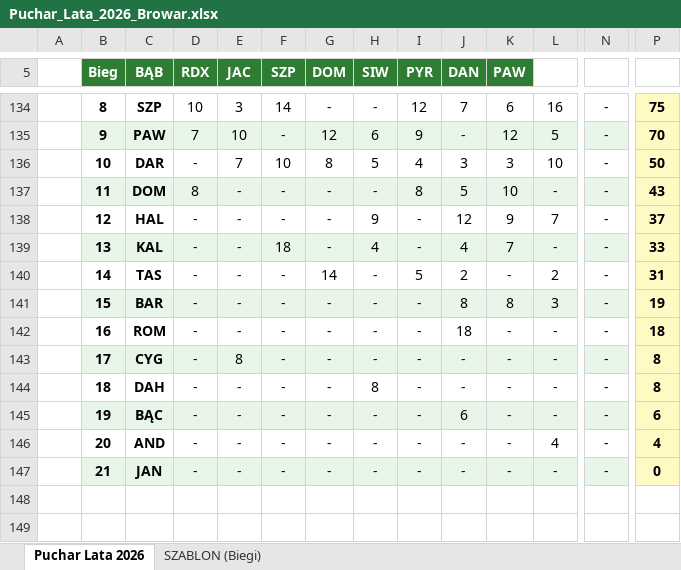
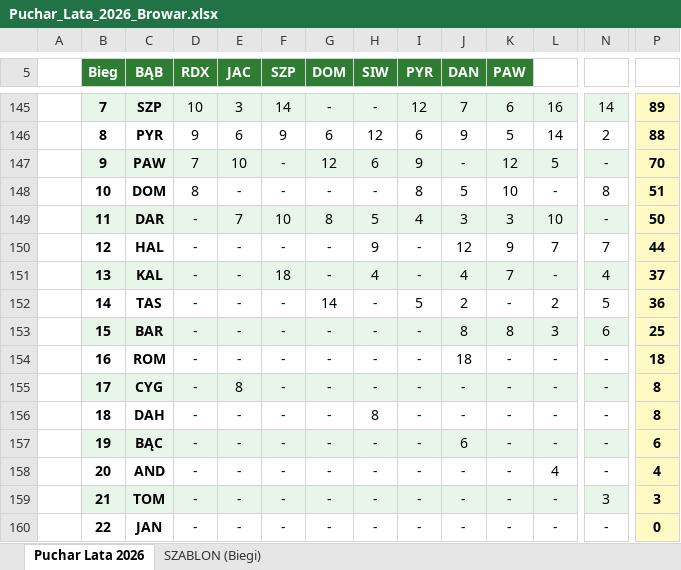
Before and after one commit to tomaszkabza/kapsel-club, an Excel workbook: Puchar_Lata_2026_Browar.xlsx, sheet Puchar Lata 2026, drawn as a sheet; only a part is shown, gaps mark what is left out; values as stored, in another font and other column widths than the file's, no borders; removed rows and columns are numbered as before the commit, all else as after; rows hold the shown columns only; the diff covers the shown part only; the diff names each change by its address in the sheet, - before the commit and + after, or states it on an @@ line.

```diff
--- a/Puchar_Lata_2026_Browar.xlsx (sheet Puchar Lata 2026)
+++ b/Puchar_Lata_2026_Browar.xlsx (sheet Puchar Lata 2026)
-B145 (Bieg): 8
+B145 (Bieg): 7
-B145:N145 fill: none
+B145:N145 fill: #E8F5E9
-N145: -
+N145: 14
-P145: 75
+P145: 89
+row 146:  | 8 | PYR | 9 | 6 | 9 | 6 | 12 | 6 | 9 | 5 | 14 | 2 | 88
+row 148:  | 10 | DOM | 8 | - | - | - | - | 8 | 5 | 10 | - | 8 | 51
-B149 (Bieg): 10
+B149 (Bieg): 11
-B149:N149 fill: none
+B149:N149 fill: #E8F5E9
-row 137:  | 11 | DOM | 8 | - | - | - | - | 8 | 5 | 10 | - | - | 43
-N150: -
+N150: 7
-P150: 37
+P150: 44
-N151: -
+N151: 4
-P151: 33
+P151: 37
-N152: -
+N152: 5
-P152: 31
+P152: 36
-N153: -
+N153: 6
-P153: 19
+P153: 25
+row 159:  | 21 | TOM | - | - | - | - | - | - | - | - | - | 3 | 3
-B160 (Bieg): 21
+B160 (Bieg): 22
-B160:N160 fill: #E8F5E9
+B160:N160 fill: none
```
Also changed, not shown: 14 added rows, 3 removed rows, 10 edited cells and cell formats elsewhere in this sheet.
